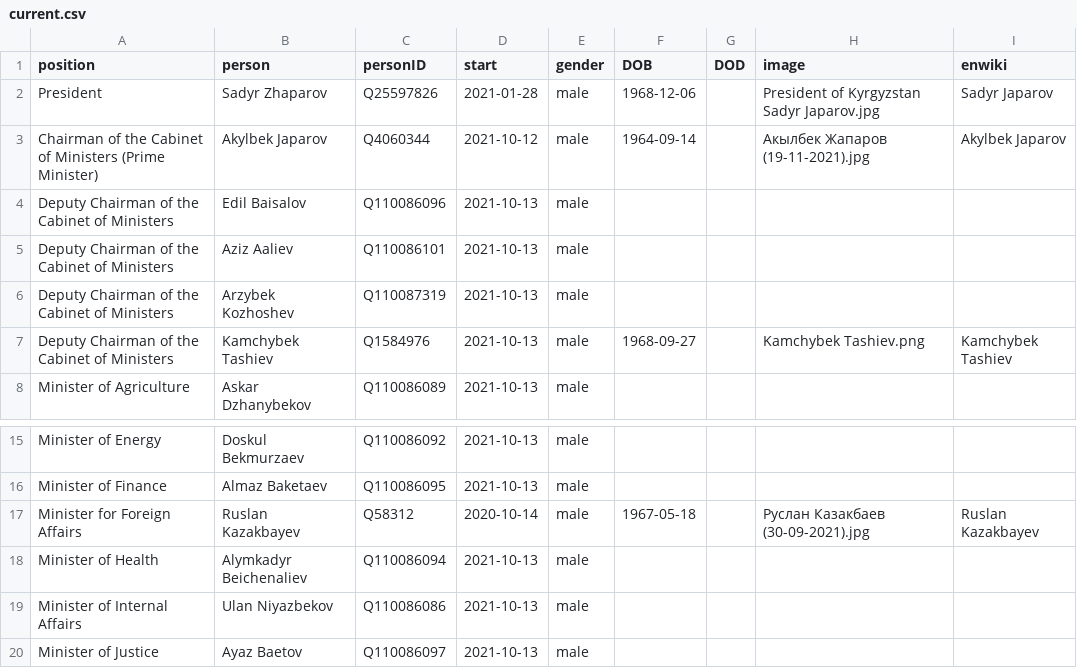
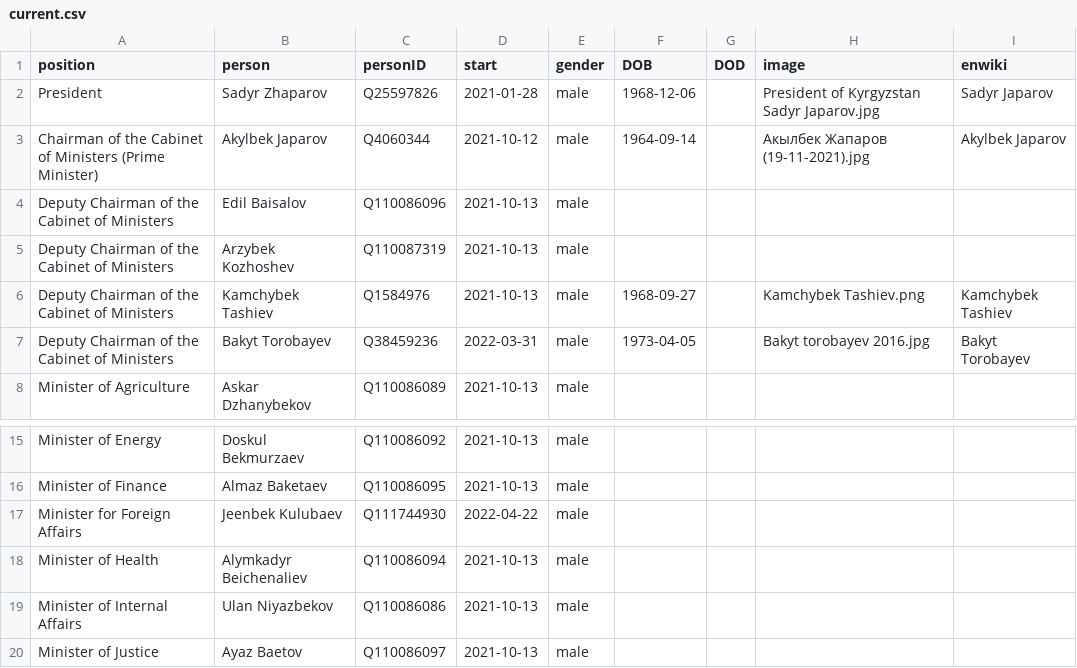
Before and after one commit to every-politician-scrapers/kyrgyzstan-ministers, a CSV file: html/current.csv, drawn as a sheet; only a part is shown, gaps mark what is left out; removed rows and columns are numbered as before the commit, all else as after; the diff names each change by its address in the sheet, - before the commit and + after, or states it on an @@ line.

```diff
--- a/html/current.csv
+++ b/html/current.csv
-row 5: Deputy Chairman of the Cabinet of Ministers | Aziz Aaliev | Q110086101 | 2021-10-13 | male
+row 7: Deputy Chairman of the Cabinet of Ministers | Bakyt Torobayev | Q38459236 | 2022-03-31 | male | 1973-04-05 |  | Bakyt torobayev 2016.jpg | Bakyt Torobayev
-row 17: Minister for Foreign Affairs | Ruslan Kazakbayev | Q58312 | 2020-10-14 | male | 1967-05-18 |  | Руслан Казакбаев (30-09-2021).jpg | Ruslan Kazakbayev
+row 17: Minister for Foreign Affairs | Jeenbek Kulubaev | Q111744930 | 2022-04-22 | male
```
Also changed, not shown: html/holders21.csv, html/legislators.csv, 1 other file.
